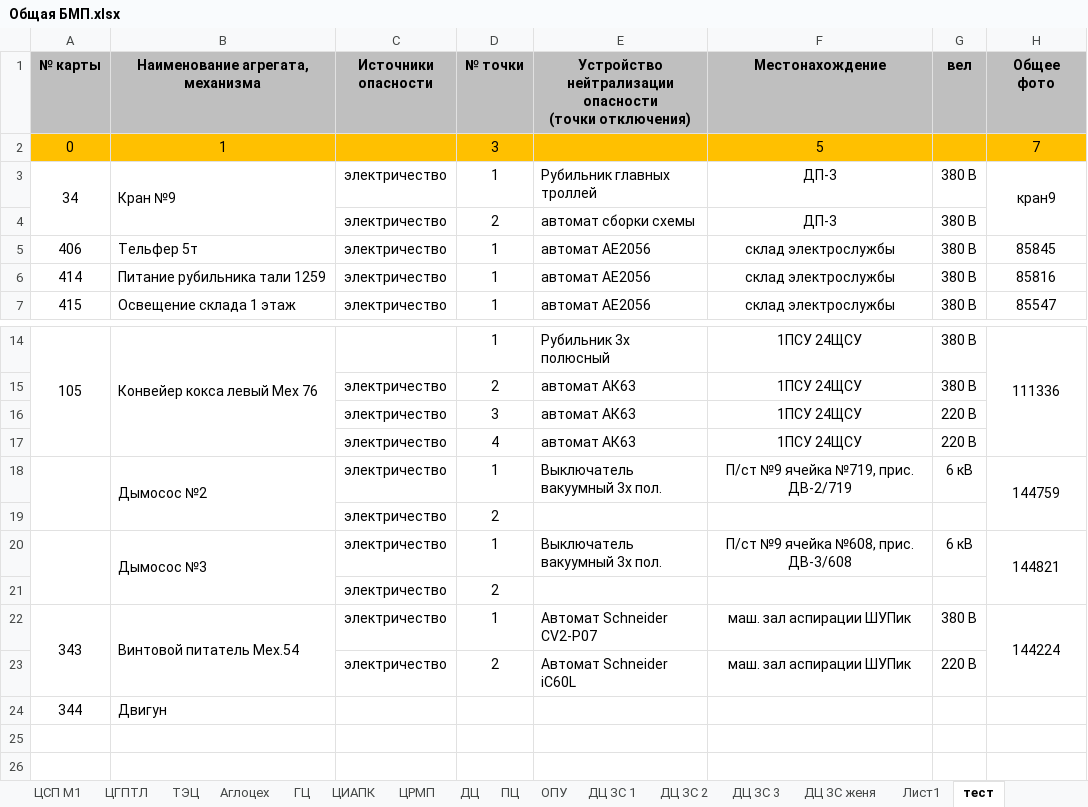
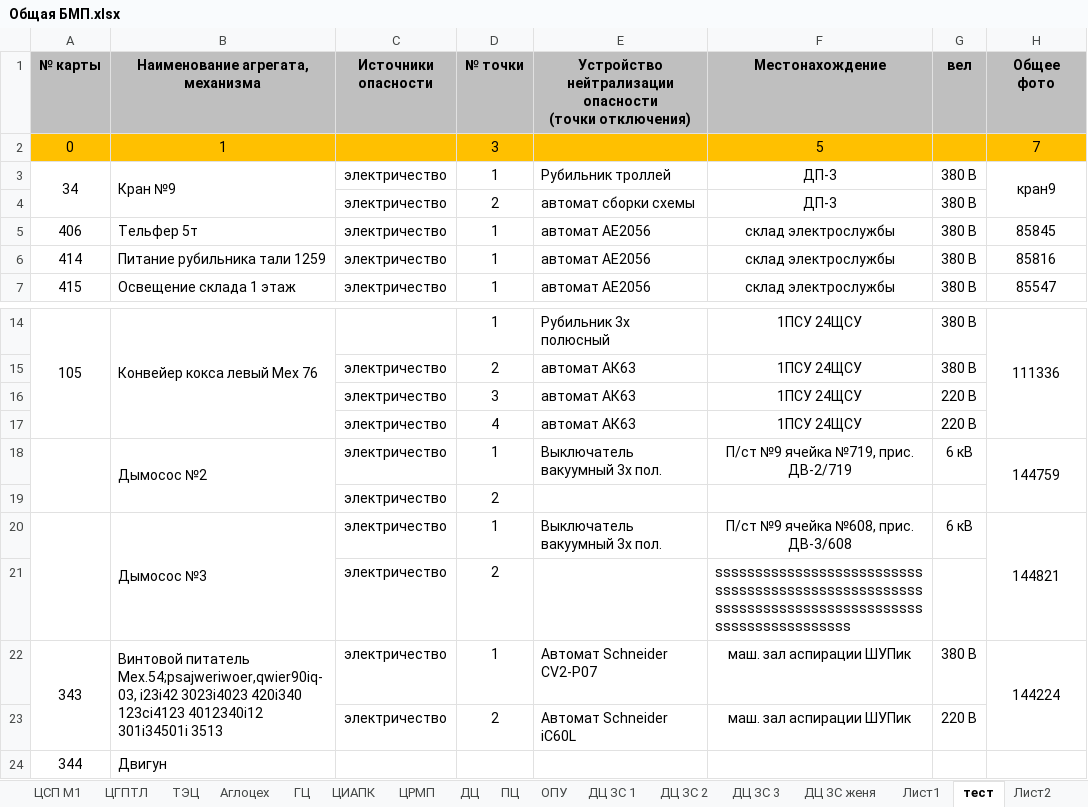
Before and after one commit to greyjr/carder, an Excel workbook: carder/Общая БМП.xlsx, sheet тест, drawn as a sheet; only a part is shown, gaps mark what is left out; values as stored, in another font and other column widths than the file's, no borders; the diff names each change by its address in the sheet, - before the commit and + after, or states it on an @@ line.

```diff
--- a/carder/Общая БМП.xlsx (sheet тест)
+++ b/carder/Общая БМП.xlsx (sheet тест)
+sheet tab: Лист2
-E3: Рубильник главных троллей
+E3: Рубильник троллей
-F21 (Местонахождение): (empty)
+F21 (Местонахождение): sssssssssssssssssssssssssssssssssssssssssssssssssssssssssssssssssssssssssssssssssssssssssssssss
-B22 (Наименование агрегата, механизма): Винтовой питатель Мех.54
+B22 (Наименование агрегата, механизма): Винтовой питатель Мех.54;psajweriwoer,qwier90iq-03, i23i42 3023i4023 420i340 123ci4123 4012340i12 301i34501i 3513
```
Also changed, not shown: sheet ПЦ, sheet Лист1, sheet ДЦ ЗС 2, sheet Аглоцех, sheet ТЭЦ, sheet ЦИАПК, 2 more sheets, 5 other files.
